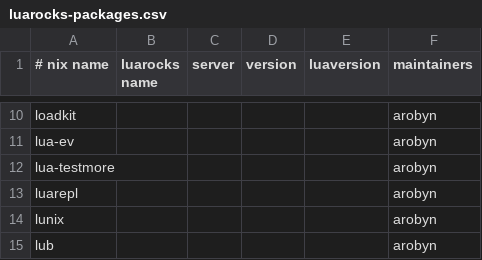
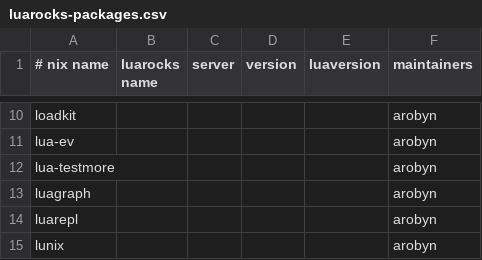
Before and after one commit to Shados/nix-config-shared, a CSV file: bespoke/pkgs/lua-packages/luarocks-packages.csv, drawn as a sheet; only a part is shown, gaps mark what is left out; the shorter side is filled out with more unchanged rows; the diff names each change by its address in the sheet, - before the commit and + after, or states it on an @@ line.

Commit message:
bespoke/pkgs/lua-packages: Add luagraph

```diff
--- a/bespoke/pkgs/lua-packages/luarocks-packages.csv
+++ b/bespoke/pkgs/lua-packages/luarocks-packages.csv
+row 13: luagraph |  |  |  |  | arobyn
```
Also changed, not shown: 2 other files.
